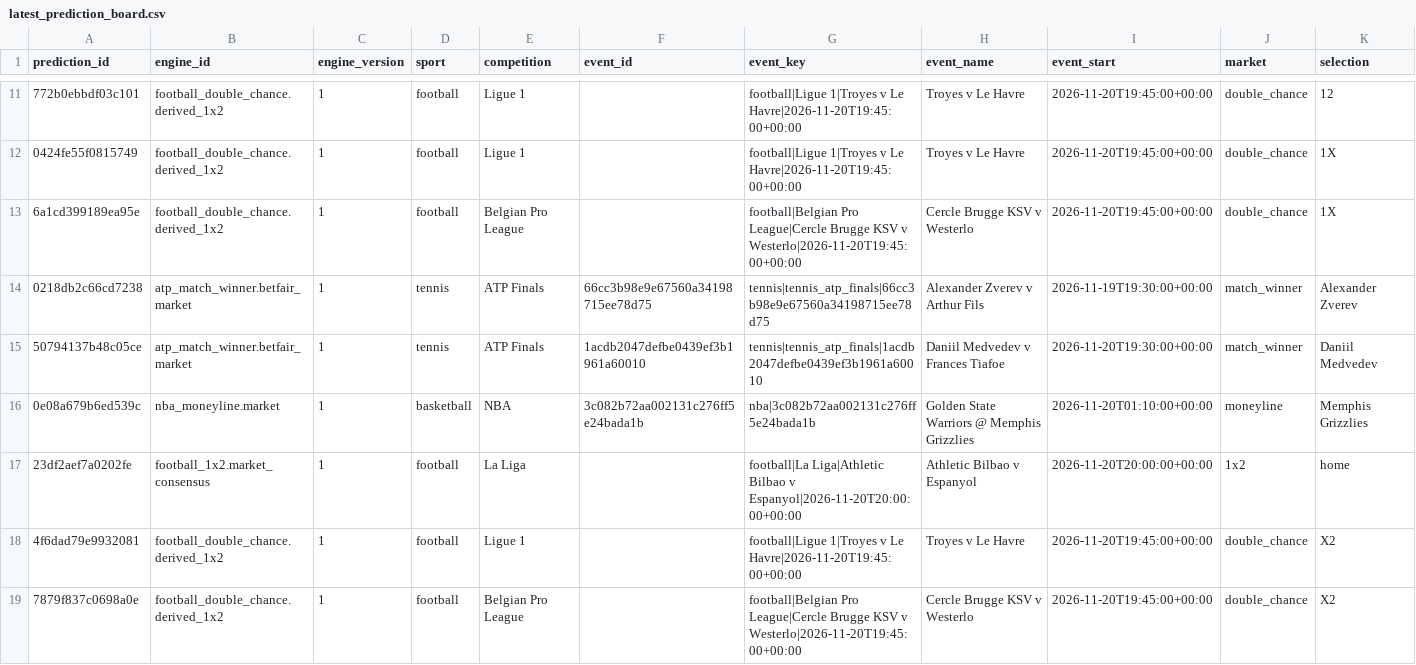
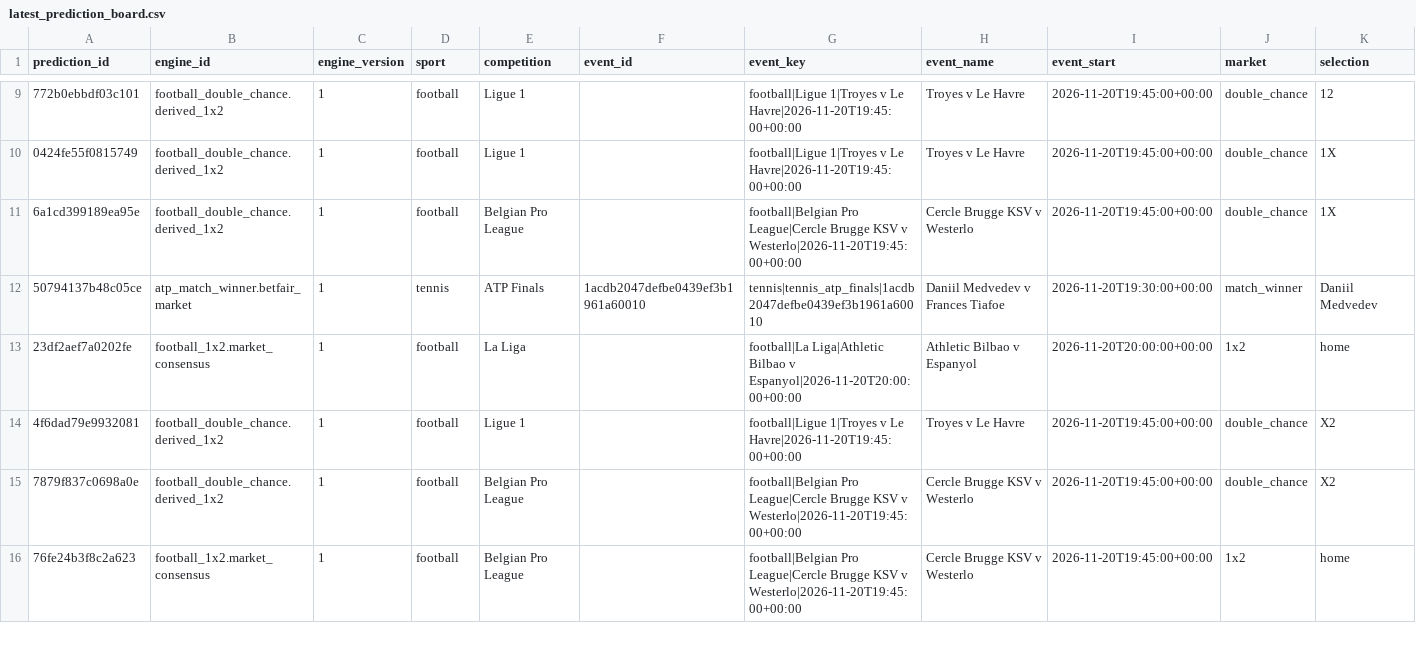
Before and after one commit to frazwil19-gif/prediction-markets-lab, a CSV file: reports/latest_prediction_board.csv, drawn as a sheet; only a part is shown, gaps mark what is left out; the shorter side is filled out with more unchanged rows; rows hold the shown columns only; the diff covers the shown part only; the diff names each change by its address in the sheet, - before the commit and + after, or states it on an @@ line.

```diff
--- a/reports/latest_prediction_board.csv
+++ b/reports/latest_prediction_board.csv
-row 14: 0218db2c66cd7238 | atp_match_winner.betfair_market | 1 | tennis | ATP Finals | 66cc3b98e9e67560a34198715ee78d75 | tennis|tennis_atp_finals|66cc3b98e9e67560a34198715ee78d75 | Alexander Zverev v Arthur Fils | 2026-11-19T19:30:00+00:00 | match_winner | Alexander Zverev
-row 16: 0e08a679b6ed539c | nba_moneyline.market | 1 | basketball | NBA | 3c082b72aa002131c276ff5e24bada1b | nba|3c082b72aa002131c276ff5e24bada1b | Golden State Warriors @ Memphis Grizzlies | 2026-11-20T01:10:00+00:00 | moneyline | Memphis Grizzlies
```
Also changed, not shown: 3 removed rows elsewhere in this file, reports/latest_stage_a_board.csv, 22 other files.
